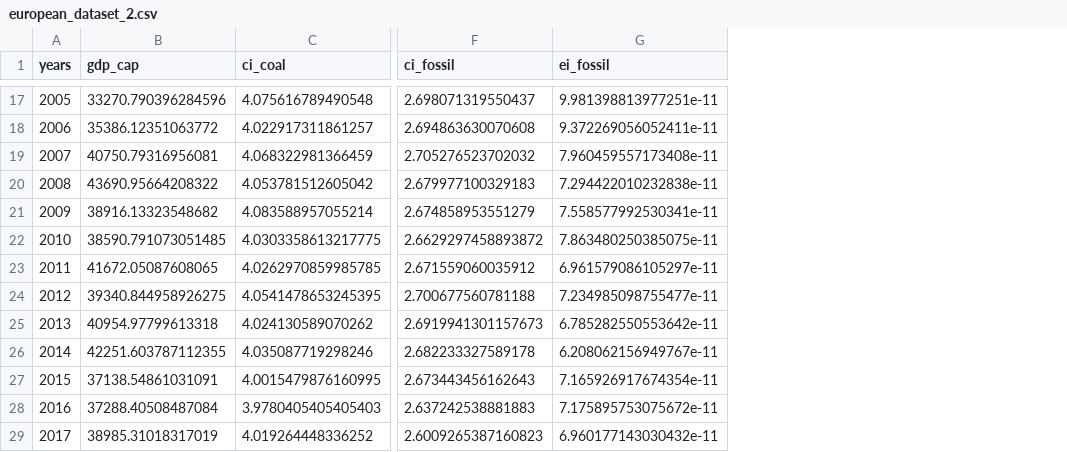
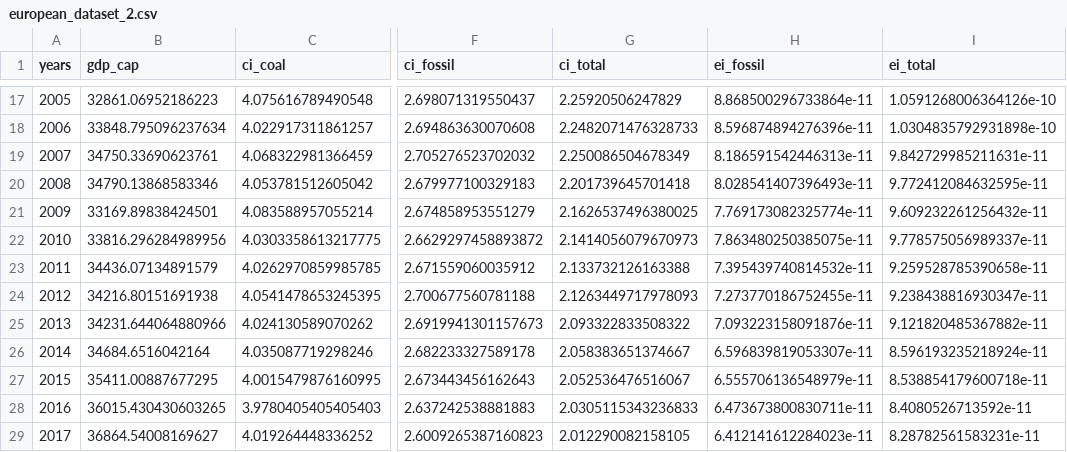
Before and after one commit to bendelv/Inge-M1_BigData, a CSV file: 06_MILESTONES/european_dataset_2.csv, drawn as a sheet; only a part is shown, gaps mark what is left out; addresses are those after the commit; the diff covers the shown part only; the diff names each change by its address in the sheet, - before the commit and + after, or states it on an @@ line.

```diff
--- a/06_MILESTONES/european_dataset_2.csv
+++ b/06_MILESTONES/european_dataset_2.csv
+column G (ci_total), rows 17-29: 2.25920506247829 | 2.2482071476328733 | 2.250086504678349 | 2.201739645701418 | 2.1626537496380025 | 2.1414056079670973 | 2.133732126163388 | 2.1263449717978093 | 2.093322833508322 | 2.058383651374667 | 2.052536476516067 | 2.0305115343236833 | 2.012290082158105
+column I (ei_total), rows 17-29: 1.0591268006364126e-10 | 1.0304835792931898e-10 | 9.842729985211631e-11 | 9.772412084632595e-11 | 9.609232261256432e-11 | 9.778575056989337e-11 | 9.259528785390658e-11 | 9.238438816930347e-11 | 9.121820485367882e-11 | 8.596193235218924e-11 | 8.538854179600718e-11 | 8.4080526713592e-11 | 8.28782561583231e-11
-B17 (gdp_cap): 33270.790396284596
+B17 (gdp_cap): 32861.06952186223
-H17 (ei_fossil): 9.981398813977251e-11
+H17 (ei_fossil): 8.868500296733864e-11
-B18 (gdp_cap): 35386.12351063772
+B18 (gdp_cap): 33848.795096237634
-H18 (ei_fossil): 9.372269056052411e-11
+H18 (ei_fossil): 8.596874894276396e-11
-B19 (gdp_cap): 40750.79316956081
+B19 (gdp_cap): 34750.33690623761
-H19 (ei_fossil): 7.960459557173408e-11
+H19 (ei_fossil): 8.186591542446313e-11
-B20 (gdp_cap): 43690.95664208322
+B20 (gdp_cap): 34790.13868583346
-H20 (ei_fossil): 7.294422010232838e-11
+H20 (ei_fossil): 8.028541407396493e-11
-B21 (gdp_cap): 38916.13323548682
+B21 (gdp_cap): 33169.89838424501
-H21 (ei_fossil): 7.558577992530341e-11
+H21 (ei_fossil): 7.769173082325774e-11
-B22 (gdp_cap): 38590.791073051485
+B22 (gdp_cap): 33816.296284989956
-B23 (gdp_cap): 41672.05087608065
+B23 (gdp_cap): 34436.07134891579
-H23 (ei_fossil): 6.961579086105297e-11
+H23 (ei_fossil): 7.395439740814532e-11
-B24 (gdp_cap): 39340.844958926275
+B24 (gdp_cap): 34216.80151691938
-H24 (ei_fossil): 7.234985098755477e-11
+H24 (ei_fossil): 7.273770186752455e-11
-B25 (gdp_cap): 40954.97799613318
+B25 (gdp_cap): 34231.644064880966
-H25 (ei_fossil): 6.785282550553642e-11
+H25 (ei_fossil): 7.093223158091876e-11
-B26 (gdp_cap): 42251.603787112355
+B26 (gdp_cap): 34684.6516042164
-H26 (ei_fossil): 6.208062156949767e-11
+H26 (ei_fossil): 6.596839819053307e-11
-B27 (gdp_cap): 37138.54861031091
+B27 (gdp_cap): 35411.00887677295
-H27 (ei_fossil): 7.165926917674354e-11
+H27 (ei_fossil): 6.555706136548979e-11
-B28 (gdp_cap): 37288.40508487084
+B28 (gdp_cap): 36015.430430603265
-H28 (ei_fossil): 7.175895753075672e-11
+H28 (ei_fossil): 6.473673800830711e-11
-B29 (gdp_cap): 38985.31018317019
+B29 (gdp_cap): 36864.54008169627
-H29 (ei_fossil): 6.960177143030432e-11
+H29 (ei_fossil): 6.412141612284023e-11
```
Also changed, not shown: 30 edited cells elsewhere in this file, 06_MILESTONES/proj_values_EU28/EnergyIntensity_SSP1.csv, 06_MILESTONES/proj_values_EU28/EnergyIntensity_SSP2.csv, 55 other files.
